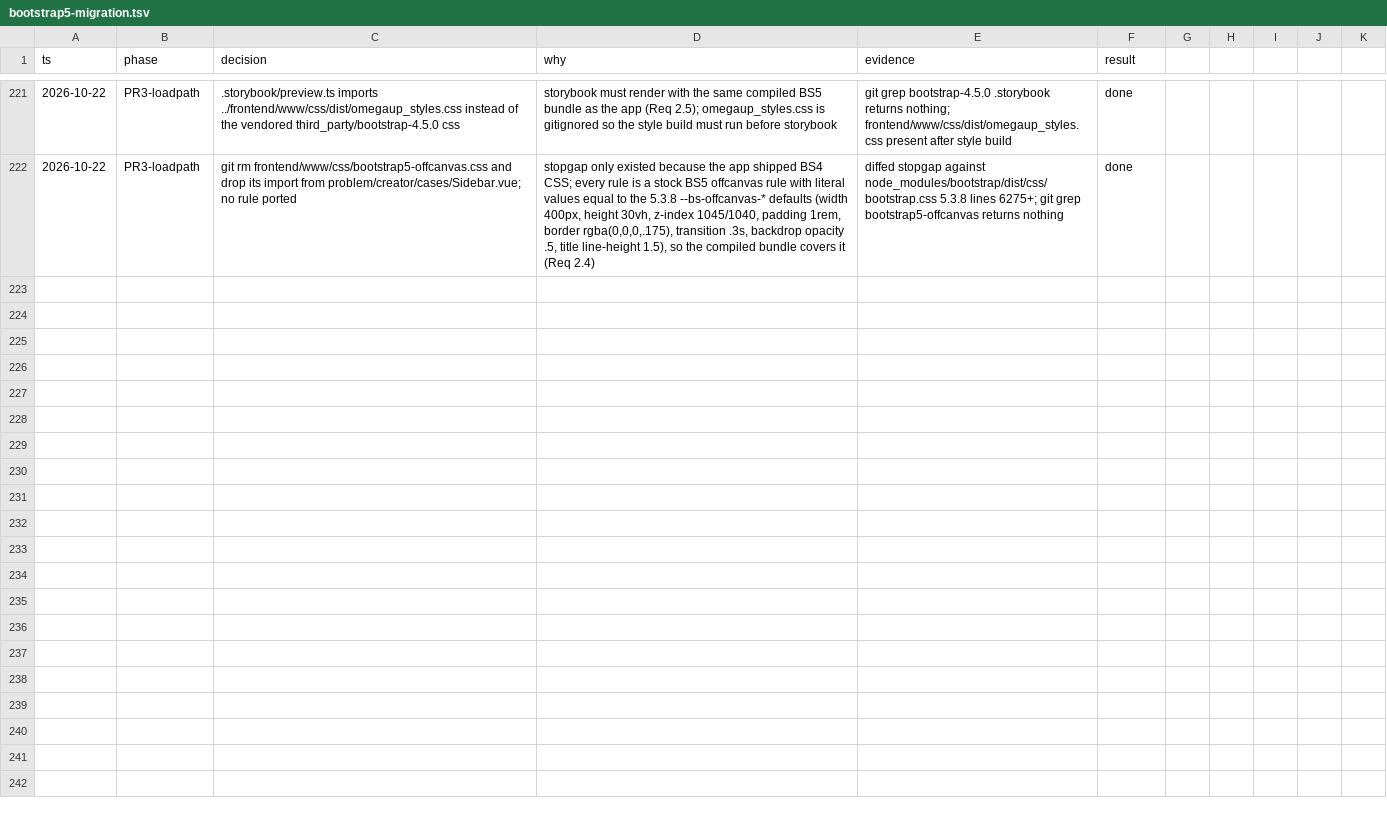
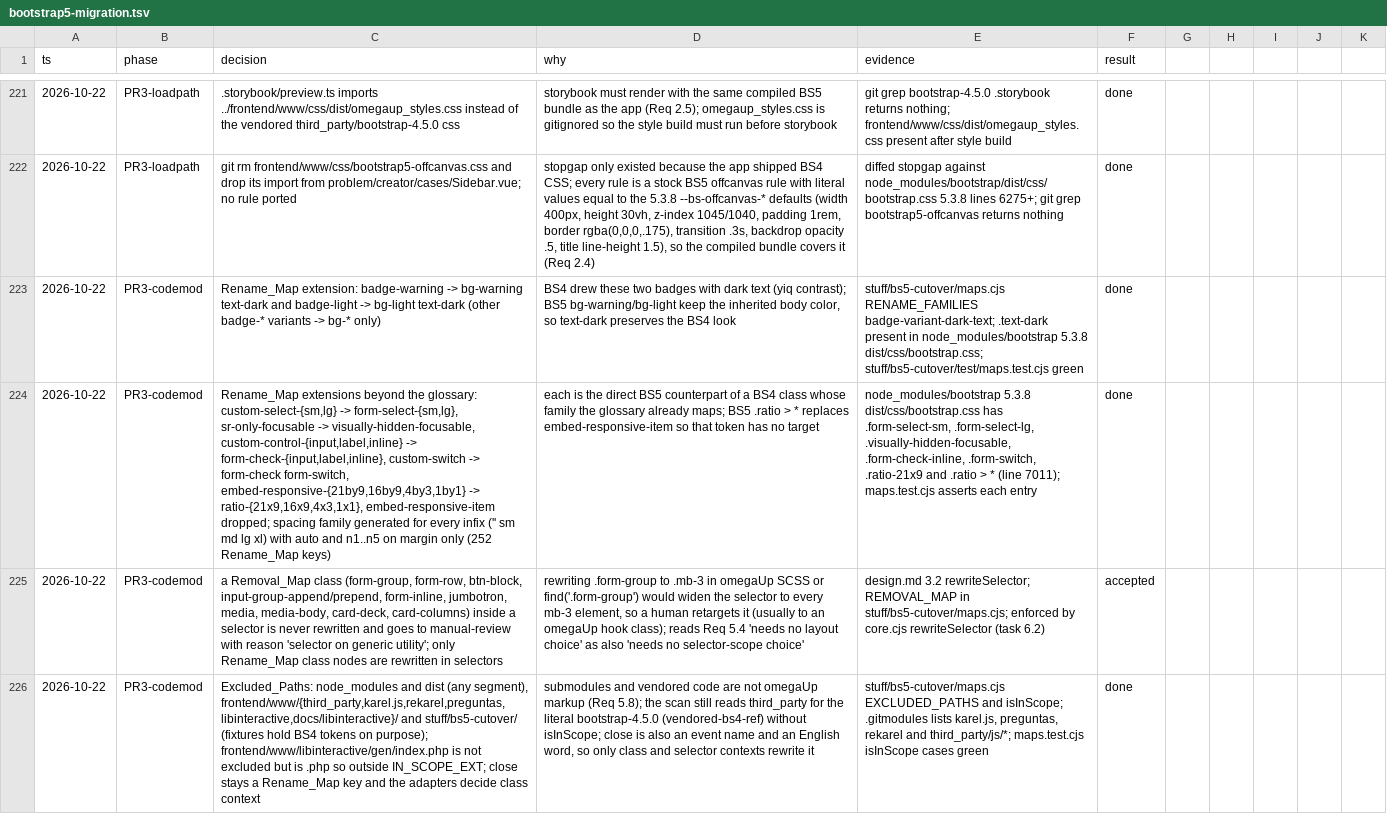
Before and after one commit to antedotee/omegaup, a TSV file: .audit/bootstrap5-migration.tsv, drawn as a sheet; only a part is shown, gaps mark what is left out; the diff names each change by its address in the sheet, - before the commit and + after, or states it on an @@ line.

Commit message:
chore(bs5-cutover): add codemod, integrity check, scan, tests

```diff
--- a/.audit/bootstrap5-migration.tsv
+++ b/.audit/bootstrap5-migration.tsv
+row 223: 2026-10-22 | PR3-codemod | Rename_Map extension: badge-warning -> bg-warning text-dark and badge-light -> bg-light text-dark (other badge-* variants -> bg-* only) | BS4 drew these two badges with dark text (yiq contrast); BS5 bg-warning/bg-light keep the inherited body color, so text-dark preserves the BS4 look | stuff/bs5-cutover/maps.cjs RENAME_FAMILIES badge-variant-dark-text; .text-dark present in node_modules/bootstrap 5.3.8 dist/css/bootstrap.css; stuff/bs5-cutover/test/maps.test.cjs green | done
+row 224: 2026-10-22 | PR3-codemod | Rename_Map extensions beyond the glossary: custom-select-{sm,lg} -> form-select-{sm,lg}, sr-only-focusable -> visually-hidden-focusable, custom-control-{input,label,inline} -> form-check-{input,label,inline}, custom-switch -> form-check form-switch, embed-responsive-{21by9,16by9,4by3,1by1} -> ratio-{21x9,16x9,4x3,1x1}, embed-responsive-item dropped; spacing family generated for every infix ('' sm md lg xl) with auto and n1..n5 on margin only (252 Rename_Map keys) | each is the direct BS5 counterpart of a BS4 class whose family the glossary already maps; BS5 .ratio > * replaces embed-responsive-item so that token has no target | node_modules/bootstrap 5.3.8 dist/css/bootstrap.css has .form-select-sm, .form-select-lg, .visually-hidden-focusable, .form-check-inline, .form-switch, .ratio-21x9 and .ratio > * (line 7011); maps.test.cjs asserts each entry | done
+row 225: 2026-10-22 | PR3-codemod | a Removal_Map class (form-group, form-row, btn-block, input-group-append/prepend, form-inline, jumbotron, media, media-body, card-deck, card-columns) inside a selector is never rewritten and goes to manual-review with reason 'selector on generic utility'; only Rename_Map class nodes are rewritten in selectors | rewriting .form-group to .mb-3 in omegaUp SCSS or find('.form-group') would widen the selector to every mb-3 element, so a human retargets it (usually to an omegaUp hook class); reads Req 5.4 'needs no layout choice' as also 'needs no selector-scope choice' | design.md 3.2 rewriteSelector; REMOVAL_MAP in stuff/bs5-cutover/maps.cjs; enforced by core.cjs rewriteSelector (task 6.2) | accepted
+row 226: 2026-10-22 | PR3-codemod | Excluded_Paths: node_modules and dist (any segment), frontend/www/{third_party,karel.js,rekarel,preguntas,libinteractive,docs/libinteractive}/ and stuff/bs5-cutover/ (fixtures hold BS4 tokens on purpose); frontend/www/libinteractive/gen/index.php is not excluded but is .php so outside IN_SCOPE_EXT; close stays a Rename_Map key and the adapters decide class context | submodules and vendored code are not omegaUp markup (Req 5.8); the scan still reads third_party for the literal bootstrap-4.5.0 (vendored-bs4-ref) without isInScope; close is also an event name and an English word, so only class and selector contexts rewrite it | stuff/bs5-cutover/maps.cjs EXCLUDED_PATHS and isInScope; .gitmodules lists karel.js, preguntas, rekarel and third_party/js/*; maps.test.cjs isInScope cases green | done
```
Also changed, not shown: 55 other files.
